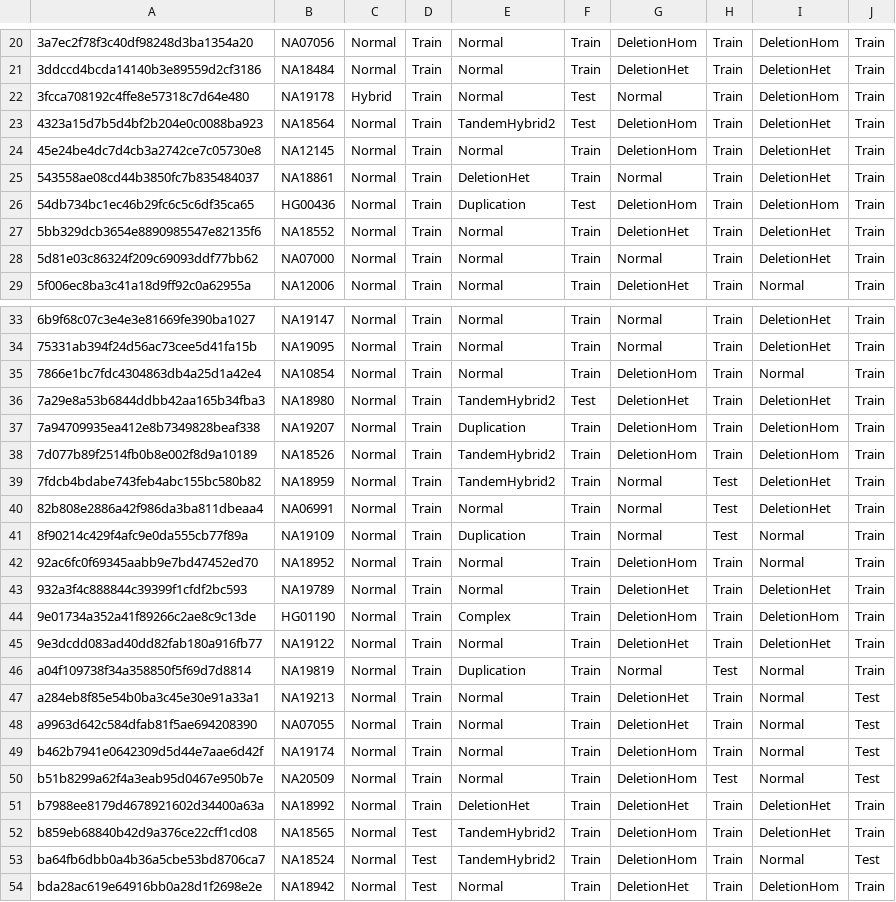
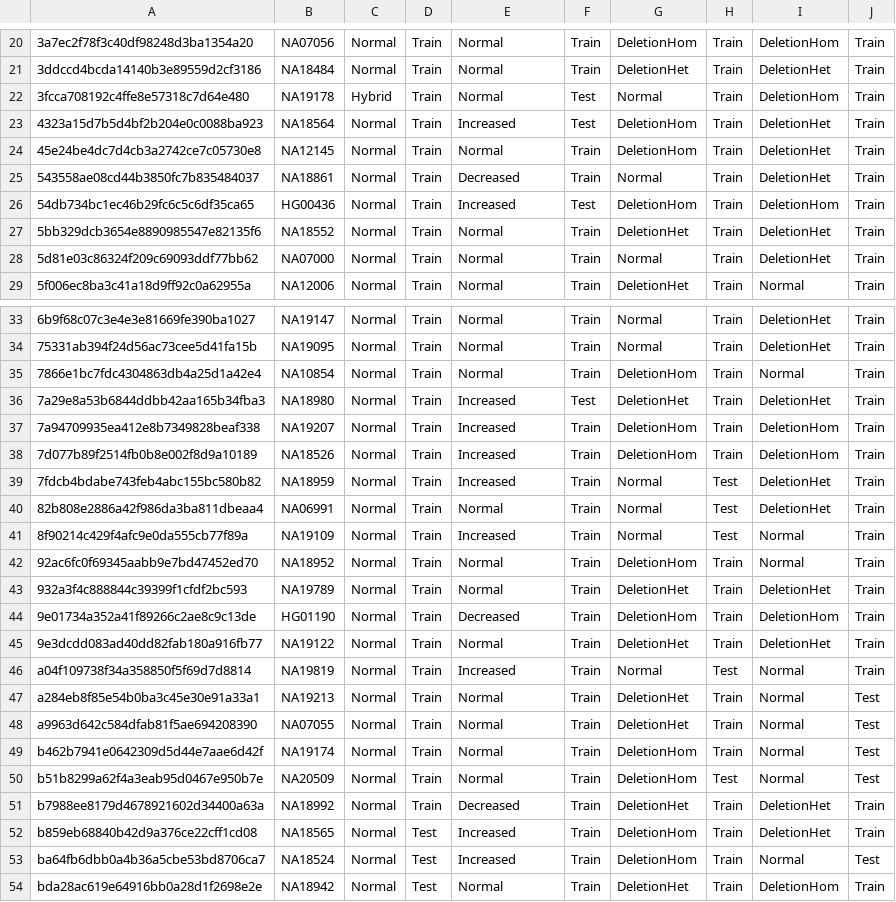
Before and after one commit to sbslee/pypgx, a CSV file: cnv-data/cnv-calls.csv, drawn as a sheet; only a part is shown, gaps mark what is left out; the diff covers the shown part only; the diff names each change by its address in the sheet, - before the commit and + after, or states it on an @@ line.

```diff
--- a/cnv-data/cnv-calls.csv
+++ b/cnv-data/cnv-calls.csv
-E23: TandemHybrid2
+E23: Increased
-E25: DeletionHet
+E25: Decreased
-E26: Duplication
+E26: Increased
-E36: TandemHybrid2
+E36: Increased
-E37: Duplication
+E37: Increased
-E38:E39: TandemHybrid2
+E38:E39: Increased
-E41: Duplication
+E41: Increased
-E44: Complex
+E44: Decreased
-E46: Duplication
+E46: Increased
-E51: DeletionHet
+E51: Decreased
-E52:E53: TandemHybrid2
+E52:E53: Increased
```
Also changed, not shown: 11 edited cells elsewhere in this file, pypgx/api/data/cnv-table.csv, 11 other files.
